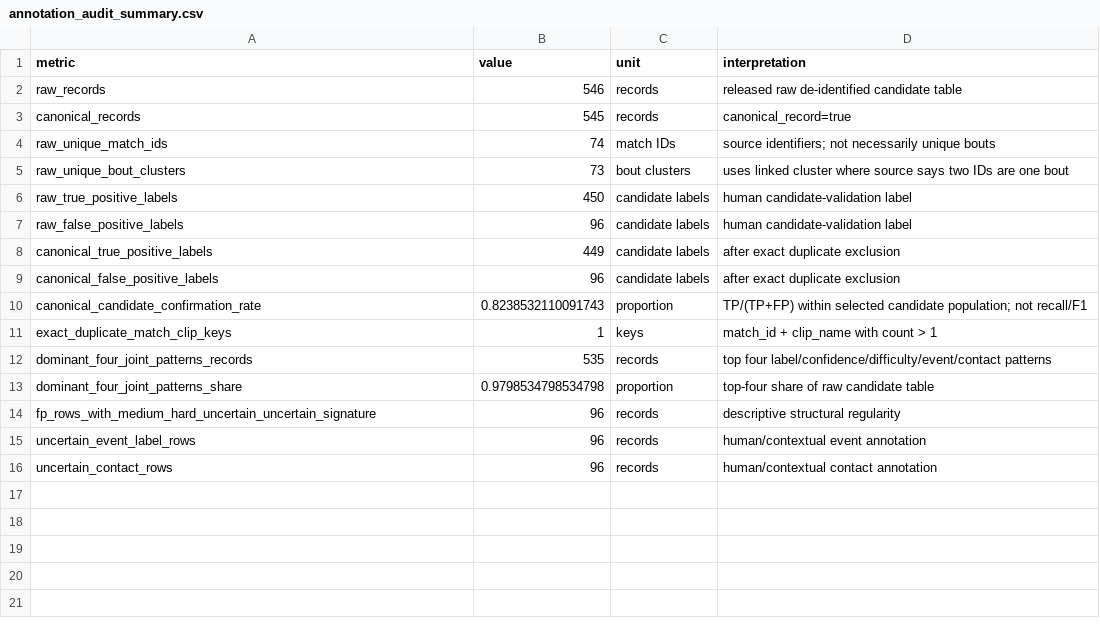
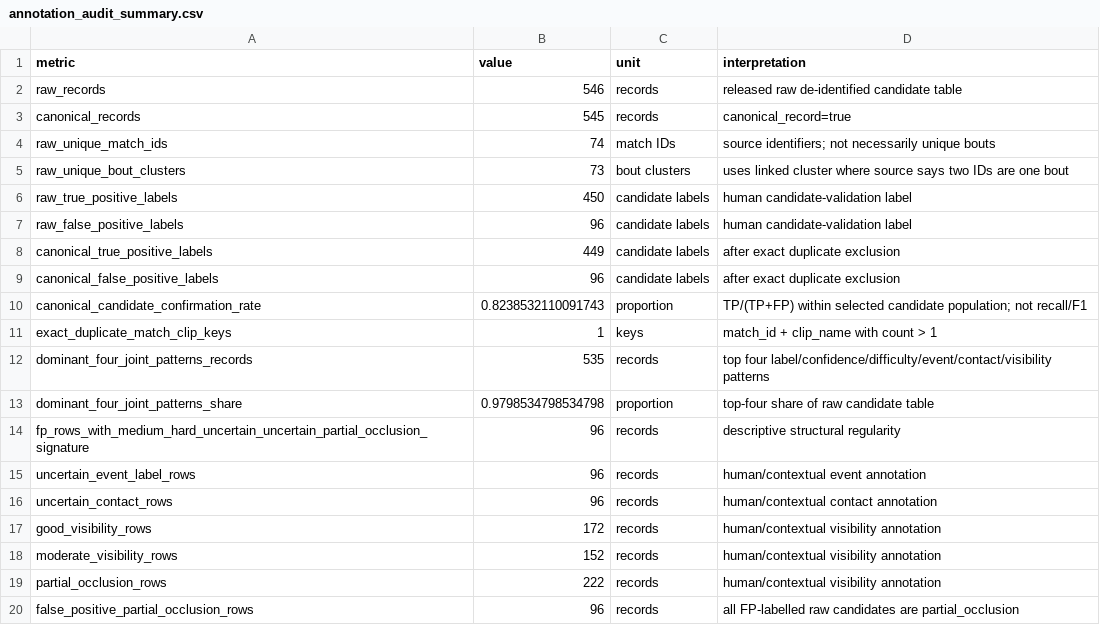
Before and after one commit to KeivanShariatmadar/FST-Uncertainty-Aware-Officiating, a CSV file: data/derived/annotation_audit_summary.csv, drawn as a sheet.

Commit message:
Add verified visibility statistics to annotation audit summary

```diff
--- a/data/derived/annotation_audit_summary.csv
+++ b/data/derived/annotation_audit_summary.csv
@@ -11,6 +11,10 @@ canonical_candidate_confirmation_rate,0.8238532110091743,proportion,TP/(TP+FP) w
 exact_duplicate_match_clip_keys,1,keys,match_id + clip_name with count > 1
-dominant_four_joint_patterns_records,535,records,top four label/confidence/difficulty/event/contact patterns
+dominant_four_joint_patterns_records,535,records,top four label/confidence/difficulty/event/contact/visibility patterns
 dominant_four_joint_patterns_share,0.9798534798534798,proportion,top-four share of raw candidate table
-fp_rows_with_medium_hard_uncertain_uncertain_signature,96,records,descriptive structural regularity
+fp_rows_with_medium_hard_uncertain_uncertain_partial_occlusion_signature,96,records,descriptive structural regularity
 uncertain_event_label_rows,96,records,human/contextual event annotation
 uncertain_contact_rows,96,records,human/contextual contact annotation
+good_visibility_rows,172,records,human/contextual visibility annotation
+moderate_visibility_rows,152,records,human/contextual visibility annotation
+partial_occlusion_rows,222,records,human/contextual visibility annotation
+false_positive_partial_occlusion_rows,96,records,all FP-labelled raw candidates are partial_occlusion
```
